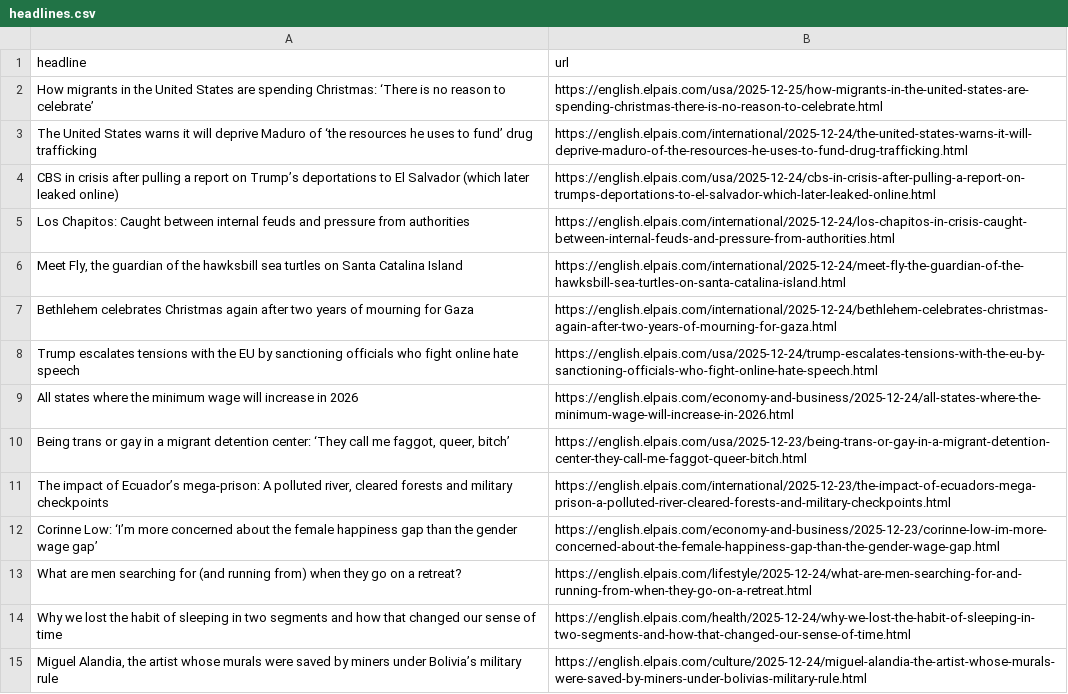
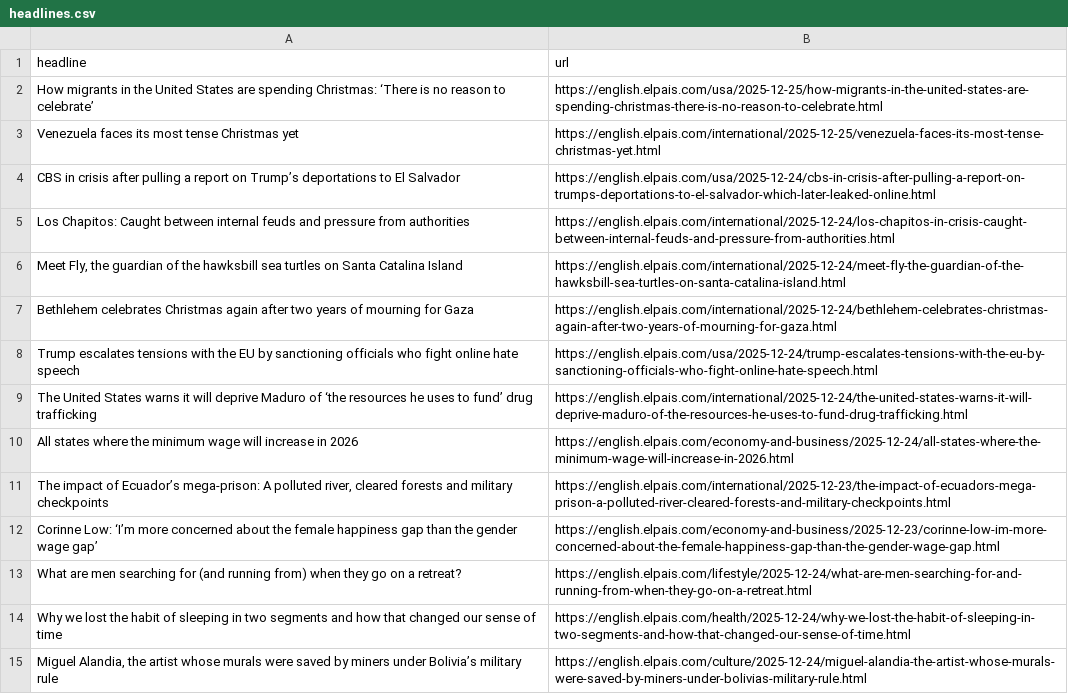
Before and after one commit to sa3991/el-pais-autoscraper, a CSV file: headlines.csv, drawn as a sheet; only a part is shown.

```diff
--- a/headlines.csv
+++ b/headlines.csv
@@ -2,4 +2,4 @@ headline,url
 How migrants in the United States are spending Christmas: ‘There is no reason to celebrate’,https://english.elpais.com/usa/2025-12-25/how-migrants-in-the-united-states-are-spending-christmas-there-is-no-reason-to-celebrate.html
-The United States warns it will deprive Maduro of ‘the resources he uses to fund’ drug trafficking,https://english.elpais.com/international/2025-12-24/the-united-states-warns-it-will-deprive-maduro-of-the-resources-he-uses-to-fund-drug-trafficking.html
-CBS in crisis after pulling a report on Trump’s deportations to El Salvador (which later leaked online),https://english.elpais.com/usa/2025-12-24/cbs-in-crisis-after-pulling-a-report-on-trumps-deportations-to-el-salvador-which-later-leaked-online.html
+Venezuela faces its most tense Christmas yet,https://english.elpais.com/international/2025-12-25/venezuela-faces-its-most-tense-christmas-yet.html
+CBS in crisis after pulling a report on Trump’s deportations to El Salvador ,https://english.elpais.com/usa/2025-12-24/cbs-in-crisis-after-pulling-a-report-on-trumps-deportations-to-el-salvador-which-later-leaked-online.html
 Los Chapitos: Caught between internal feuds and pressure from authorities,https://english.elpais.com/international/2025-12-24/los-chapitos-in-crisis-caught-between-internal-feuds-and-pressure-from-authorities.html
@@ -8,4 +8,4 @@ Bethlehem celebrates Christmas again after two years of mourning for Gaza ,https
 Trump escalates tensions with the EU by sanctioning officials who fight online hate speech,https://english.elpais.com/usa/2025-12-24/trump-escalates-tensions-with-the-eu-by-sanctioning-officials-who-fight-online-hate-speech.html
+The United States warns it will deprive Maduro of ‘the resources he uses to fund’ drug trafficking,https://english.elpais.com/international/2025-12-24/the-united-states-warns-it-will-deprive-maduro-of-the-resources-he-uses-to-fund-drug-trafficking.html
 All states where the minimum wage will increase in 2026,https://english.elpais.com/economy-and-business/2025-12-24/all-states-where-the-minimum-wage-will-increase-in-2026.html
-"Being trans or gay in a migrant detention center: ‘They call me faggot, queer, bitch’",https://english.elpais.com/usa/2025-12-23/being-trans-or-gay-in-a-migrant-detention-center-they-call-me-faggot-queer-bitch.html
 "The impact of Ecuador’s mega-prison: A polluted river, cleared forests and military checkpoints",https://english.elpais.com/international/2025-12-23/the-impact-of-ecuadors-mega-prison-a-polluted-river-cleared-forests-and-military-checkpoints.html
```
